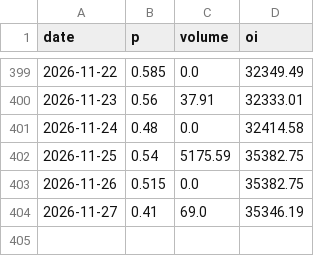
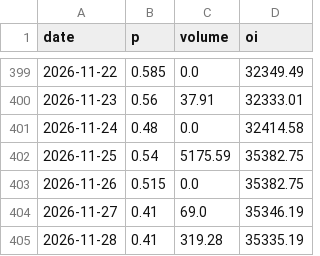
Before and after one commit to davidovaevgeshua-cloud/imoex-dashboard, a CSV file: data/kalshi_KXZELENSKYPUTIN-29-VPUT.csv, drawn as a sheet; only a part is shown, gaps mark what is left out; the diff names each change by its address in the sheet, - before the commit and + after, or states it on an @@ line.

```diff
--- a/data/kalshi_KXZELENSKYPUTIN-29-VPUT.csv
+++ b/data/kalshi_KXZELENSKYPUTIN-29-VPUT.csv
+row 405: 2026-11-28 | 0.41 | 319.28 | 35335.19
```
Also changed, not shown: data/synthetic_index.csv, data/synthetic_index_merged.csv, 3 other files.
